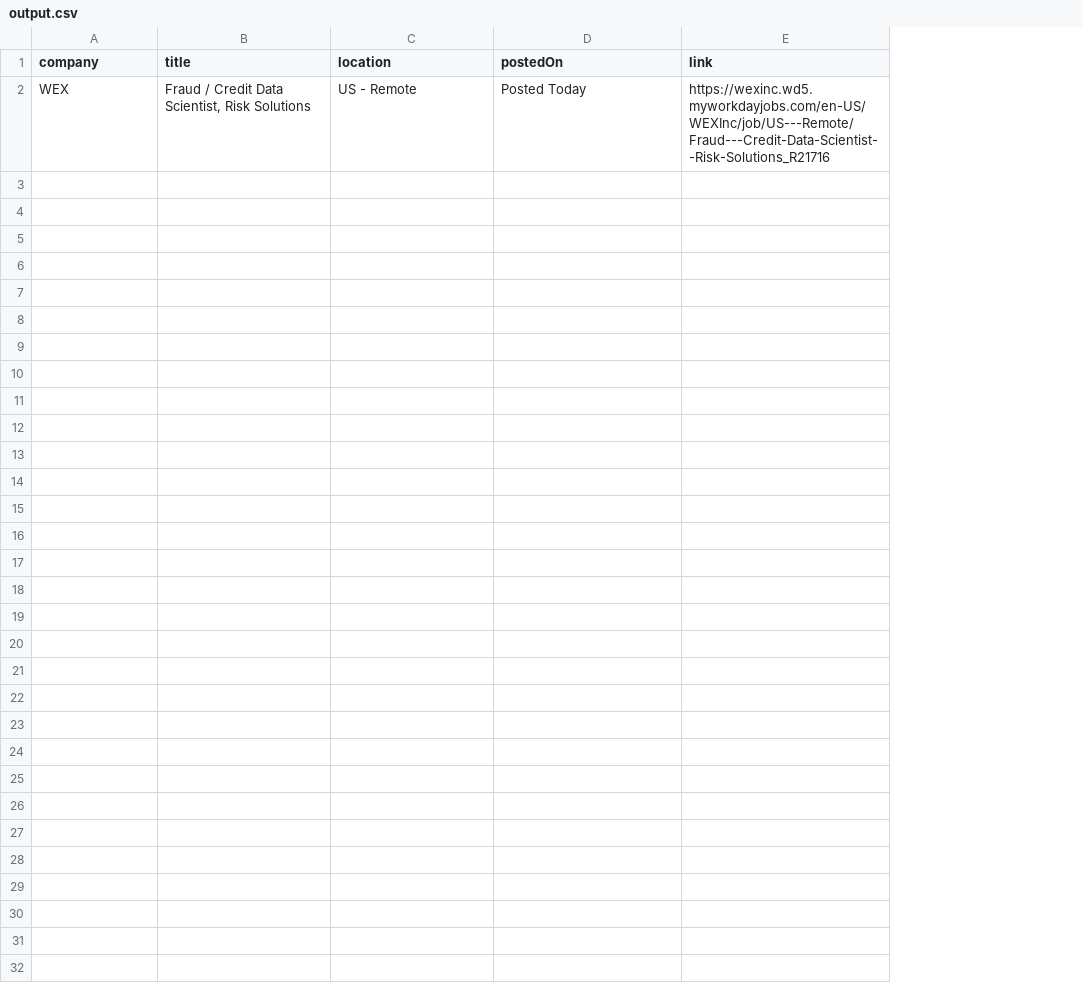
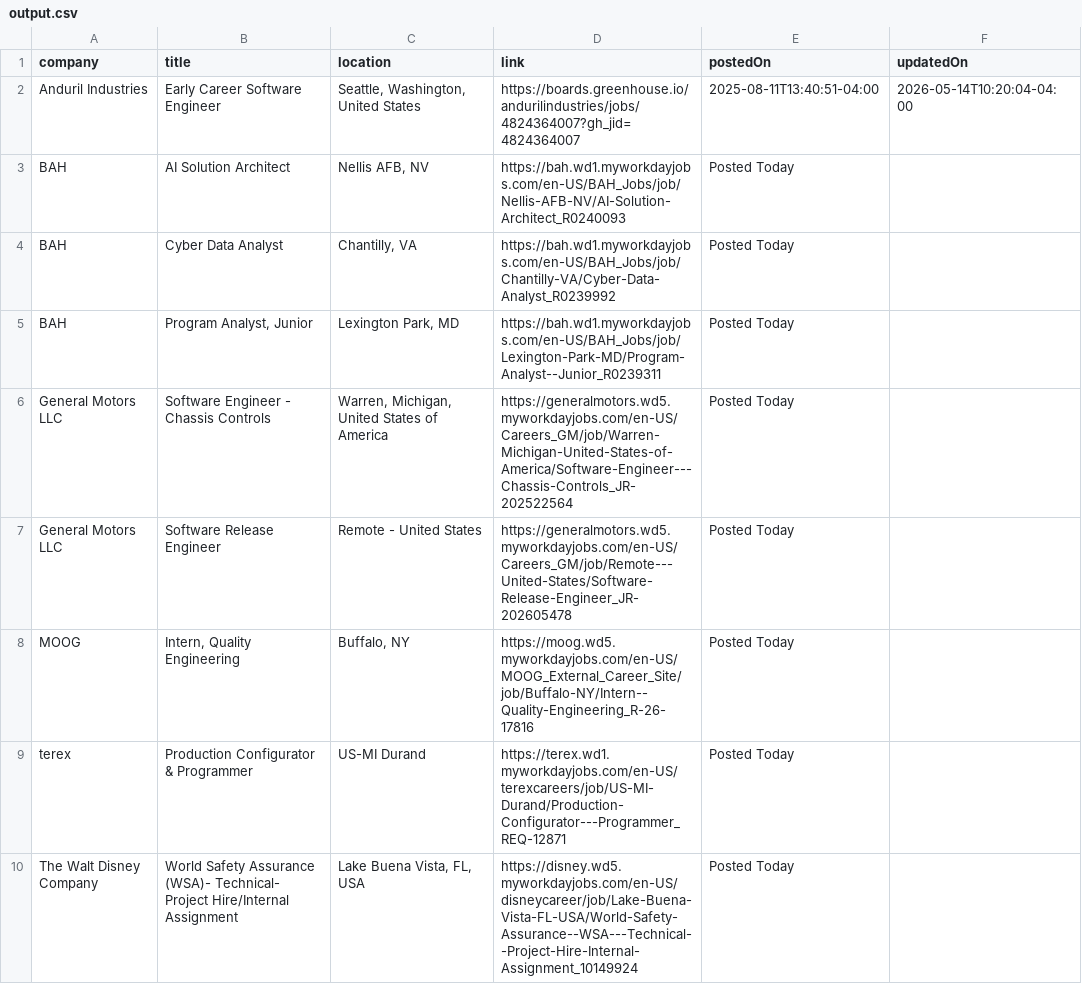
Before and after one commit to rushiranpise/JobScrapper, a CSV file: output.csv, drawn as a sheet; removed rows and columns are numbered as before the commit, all else as after; the diff names each change by its address in the sheet, - before the commit and + after, or states it on an @@ line.

```diff
--- a/output.csv
+++ b/output.csv
+column D (link), empty
-column E (link), empty
+column F (updatedOn), empty
-row 2: WEX | Fraud / Credit Data Scientist, Risk Solutions | US - Remote | Posted Today | https://wexinc.wd5.myworkdayjobs.com/en-US/WEXInc/job/US---Remote/Fraud---Credit-Data-Scientist--Risk-Solutions_R21716
+row 2: Anduril Industries | Early Career Software Engineer | Seattle, Washington, United States | https://boards.greenhouse.io/andurilindustries/jobs/4824364007?gh_jid=4824364007 | 2025-08-11T13:40:51-04:00 | 2026-05-14T10:20:04-04:00
+row 3: BAH | AI Solution Architect | Nellis AFB, NV | https://bah.wd1.myworkdayjobs.com/en-US/BAH_Jobs/job/Nellis-AFB-NV/AI-Solution-Architect_R0240093 | Posted Today
+row 4: BAH | Cyber Data Analyst | Chantilly, VA | https://bah.wd1.myworkdayjobs.com/en-US/BAH_Jobs/job/Chantilly-VA/Cyber-Data-Analyst_R0239992 | Posted Today
+row 5: BAH | Program Analyst, Junior | Lexington Park, MD | https://bah.wd1.myworkdayjobs.com/en-US/BAH_Jobs/job/Lexington-Park-MD/Program-Analyst--Junior_R0239311 | Posted Today
+row 6: General Motors LLC | Software Engineer - Chassis Controls | Warren, Michigan, United States of America | https://generalmotors.wd5.myworkdayjobs.com/en-US/Careers_GM/job/Warren-Michigan-United-States-of-America/Software-Engineer---Chassis-Controls_JR-202522564 | Posted Today
+row 7: General Motors LLC | Software Release Engineer | Remote - United States | https://generalmotors.wd5.myworkdayjobs.com/en-US/Careers_GM/job/Remote---United-States/Software-Release-Engineer_JR-202605478 | Posted Today
+row 8: MOOG | Intern, Quality Engineering | Buffalo, NY | https://moog.wd5.myworkdayjobs.com/en-US/MOOG_External_Career_Site/job/Buffalo-NY/Intern--Quality-Engineering_R-26-17816 | Posted Today
+row 9: terex | Production Configurator & Programmer | US-MI Durand | https://terex.wd1.myworkdayjobs.com/en-US/terexcareers/job/US-MI-Durand/Production-Configurator---Programmer_REQ-12871 | Posted Today
+row 10: The Walt Disney Company | World Safety Assurance (WSA)- Technical- Project Hire/Internal Assignment | Lake Buena Vista, FL, USA | https://disney.wd5.myworkdayjobs.com/en-US/disneycareer/job/Lake-Buena-Vista-FL-USA/World-Safety-Assurance--WSA---Technical--Project-Hire-Internal-Assignment_10149924 | Posted Today
```
Also changed, not shown: 5 other files.
